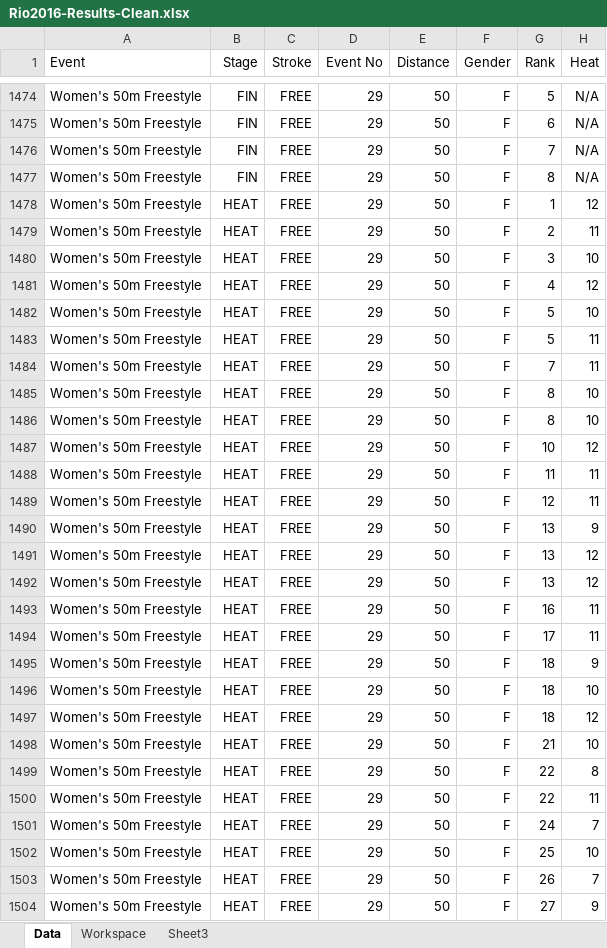
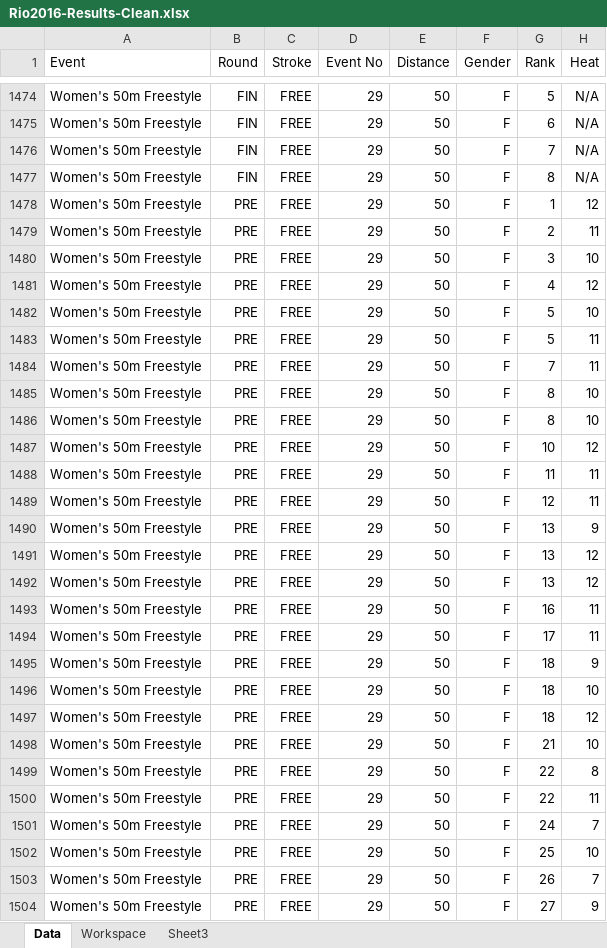
Before and after one commit to palisadoes/fina, an Excel workbook: data/meets/olympics/2016/Rio2016-Results-Clean.xlsx, sheet Data, drawn as a sheet; only a part is shown, gaps mark what is left out; values as stored, in another font and other column widths than the file's, no borders; the diff covers the shown part only; the diff names each change by its address in the sheet, - before the commit and + after, or states it on an @@ line.

```diff
--- a/data/meets/olympics/2016/Rio2016-Results-Clean.xlsx (sheet Data)
+++ b/data/meets/olympics/2016/Rio2016-Results-Clean.xlsx (sheet Data)
-B1: Stage
+B1: Round
-B1478:B1504 (Round): HEAT
+B1478:B1504 (Round): PRE
```
Also changed, not shown: 1060 edited cells elsewhere in this sheet, 7 other files.
